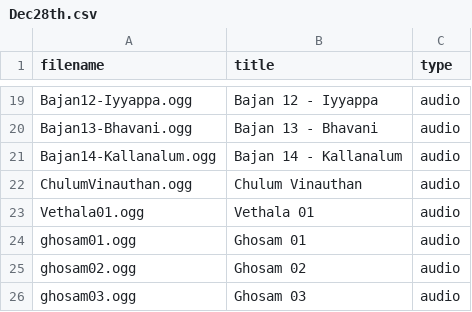
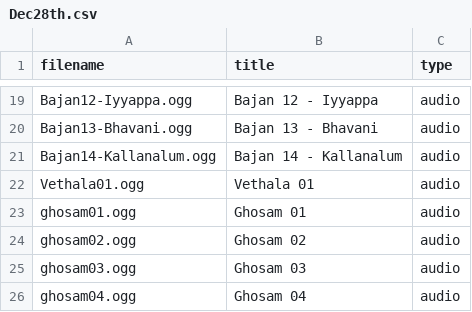
Before and after one commit to gmssvaishnavi/Poojai, a CSV file: Dec28th.csv, drawn as a sheet; only a part is shown, gaps mark what is left out; the shorter side is filled out with more unchanged rows.

Commit message:
Update Dec28th.csv

```diff
--- a/Dec28th.csv
+++ b/Dec28th.csv
@@ -21,3 +21,2 @@ Bajan13-Bhavani.ogg,Bajan 13 - Bhavani,audio
 Bajan14-Kallanalum.ogg,Bajan 14 - Kallanalum,audio
-ChulumVinauthan.ogg,Chulum Vinauthan,audio
 Vethala01.ogg,Vethala 01,audio
```
